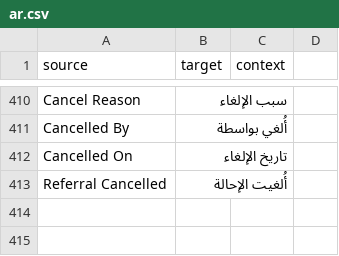
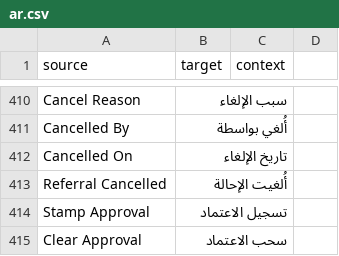
Before and after one commit to 8kode/murasalat_office, a CSV file: murasalat_office/translations/ar.csv, drawn as a sheet; only a part is shown, gaps mark what is left out; the diff names each change by its address in the sheet, - before the commit and + after, or states it on an @@ line.

Commit message:
Give the approval decision a writer, and stop calling state-only transitions problems
The Approval Request's approved_by/approved_on are read-only, so nothing in the Desk UI can
write them, and no workflow task stamped them. The Approve transition therefore changed the
state and left no record of who decided anything. Add the two writers and register them as
hooks: stamp on approval, withdraw when returned for amendment.

Stop listing a transition that carries no task as a problem. Most transitions only move a
document along its path; reporting them buried the real findings. They get their own list, so
'deliberately does nothing else' and 'should do something and does not' stay distinguishable.

Let attach take the action label. Transition rows are named by a generated hash, so naming
one from the Desk was impossible.

```diff
--- a/murasalat_office/translations/ar.csv
+++ b/murasalat_office/translations/ar.csv
+row 414: Stamp Approval | تسجيل الاعتماد
+row 415: Clear Approval | سحب الاعتماد
```
Also changed, not shown: 7 other files.
